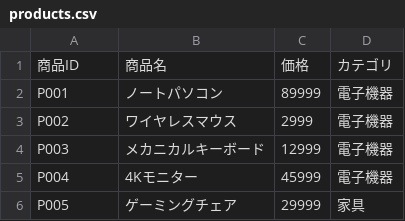
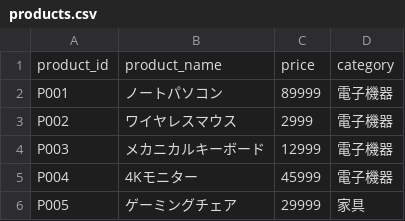
Before and after one commit to staticWagomU/sql-study-session, a CSV file: data/products.csv, drawn as a sheet; removed rows and columns are numbered as before the commit, all else as after; the diff names each change by its address in the sheet, - before the commit and + after, or states it on an @@ line.

```diff
--- a/data/products.csv
+++ b/data/products.csv
-row 1: 商品ID | 商品名 | 価格 | カテゴリ
+row 1: product_id | product_name | price | category
```
Also changed, not shown: data/customers.csv, data/sales.csv.
